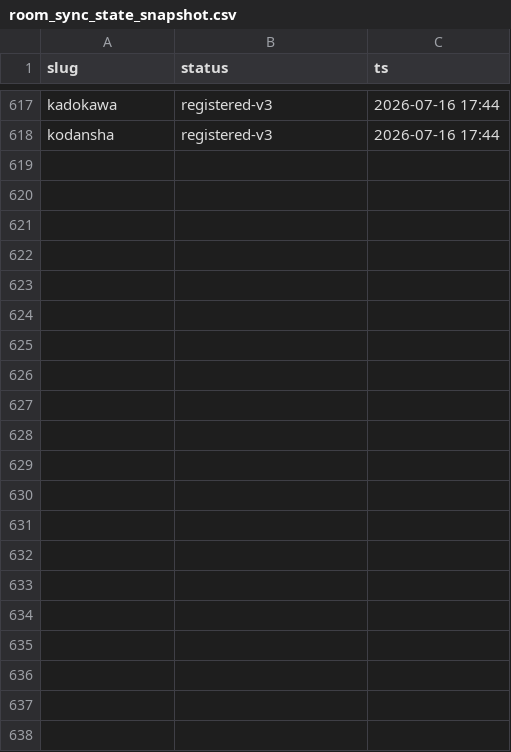
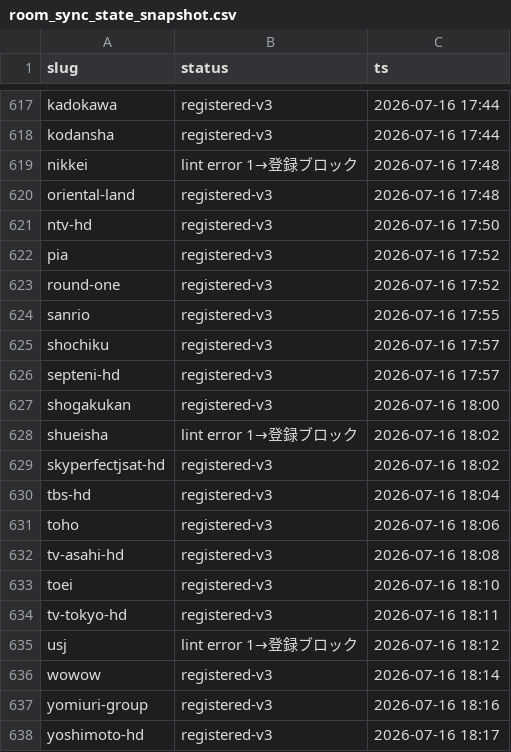
Before and after one commit to hikkoshimarche/10koma-shukatsu, a CSV file: tools/room_sync_state_snapshot.csv, drawn as a sheet; only a part is shown, gaps mark what is left out.

Commit message:
chore(room-v3): Phase3 checkpoint 73登録/7隔離 (/364)

```diff
--- a/tools/room_sync_state_snapshot.csv
+++ b/tools/room_sync_state_snapshot.csv
@@ -618 +618,21 @@ kadokawa,registered-v3,2026-07-16 17:44
 kodansha,registered-v3,2026-07-16 17:44
+nikkei,lint error 1→登録ブロック,2026-07-16 17:48
+oriental-land,registered-v3,2026-07-16 17:48
+ntv-hd,registered-v3,2026-07-16 17:50
+pia,registered-v3,2026-07-16 17:52
+round-one,registered-v3,2026-07-16 17:52
+sanrio,registered-v3,2026-07-16 17:55
+shochiku,registered-v3,2026-07-16 17:57
+septeni-hd,registered-v3,2026-07-16 17:57
+shogakukan,registered-v3,2026-07-16 18:00
+shueisha,lint error 1→登録ブロック,2026-07-16 18:02
+skyperfectjsat-hd,registered-v3,2026-07-16 18:02
+tbs-hd,registered-v3,2026-07-16 18:04
+toho,registered-v3,2026-07-16 18:06
+tv-asahi-hd,registered-v3,2026-07-16 18:08
+toei,registered-v3,2026-07-16 18:10
+tv-tokyo-hd,registered-v3,2026-07-16 18:11
+usj,lint error 1→登録ブロック,2026-07-16 18:12
+wowow,registered-v3,2026-07-16 18:14
+yomiuri-group,registered-v3,2026-07-16 18:16
+yoshimoto-hd,registered-v3,2026-07-16 18:17
```
Also changed, not shown: 2 other files.
